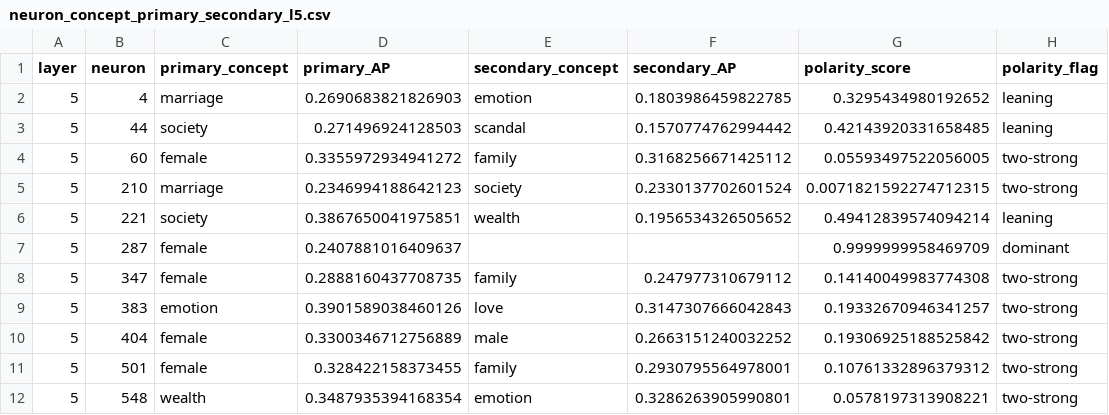
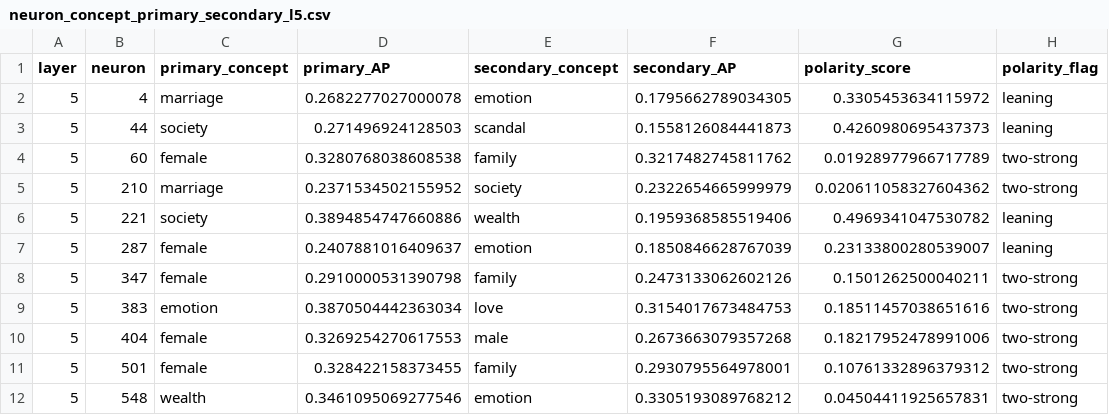
Before and after one commit to iug-htw/GPTAndPrejudice, a CSV file: sae_probing/neuron_concept_primary_secondary_l5.csv, drawn as a sheet; only a part is shown; the diff covers the shown part only.

```diff
--- a/sae_probing/neuron_concept_primary_secondary_l5.csv
+++ b/sae_probing/neuron_concept_primary_secondary_l5.csv
@@ -1,12 +1,12 @@
 layer,neuron,primary_concept,primary_AP,secondary_concept,secondary_AP,polarity_score,polarity_flag
-5,4,marriage,0.2690683821826903,emotion,0.1803986459822785,0.3295434980192652,leaning
-5,44,society,0.271496924128503,scandal,0.1570774762994442,0.42143920331658485,leaning
-5,60,female,0.3355972934941272,family,0.3168256671425112,0.05593497522056005,two-strong
-5,210,marriage,0.2346994188642123,society,0.2330137702601524,0.0071821592274712315,two-strong
-5,221,society,0.3867650041975851,wealth,0.1956534326505652,0.49412839574094214,leaning
-5,287,female,0.2407881016409637,,,0.9999999958469709,dominant
-5,347,female,0.2888160437708735,family,0.247977310679112,0.14140049983774308,two-strong
-5,383,emotion,0.3901589038460126,love,0.3147307666042843,0.19332670946341257,two-strong
-5,404,female,0.3300346712756889,male,0.2663151240032252,0.19306925188525842,two-strong
+5,4,marriage,0.2682277027000078,emotion,0.1795662789034305,0.3305453634115972,leaning
+5,44,society,0.271496924128503,scandal,0.1558126084441873,0.4260980695437373,leaning
+5,60,female,0.3280768038608538,family,0.3217482745811762,0.01928977966717789,two-strong
+5,210,marriage,0.2371534502155952,society,0.2322654665999979,0.020611058327604362,two-strong
+5,221,society,0.3894854747660886,wealth,0.1959368585519406,0.4969341047530782,leaning
+5,287,female,0.2407881016409637,emotion,0.1850846628767039,0.23133800280539007,leaning
+5,347,female,0.2910000531390798,family,0.2473133062602126,0.1501262500040211,two-strong
+5,383,emotion,0.3870504442363034,love,0.3154017673484753,0.18511457038651616,two-strong
+5,404,female,0.3269254270617553,male,0.2673663079357268,0.18217952478991006,two-strong
 5,501,female,0.328422158373455,family,0.2930795564978001,0.10761332896379312,two-strong
-5,548,wealth,0.3487935394168354,emotion,0.3286263905990801,0.0578197313908221,two-strong
+5,548,wealth,0.3461095069277546,emotion,0.3305193089768212,0.04504411925657831,two-strong
```
Also changed, not shown: 114 edited cells elsewhere in this file, sae_probing/neuron_concept_primary_secondary_all_layers.csv, sae_probing/neuron_concept_primary_secondary_l3.csv, 18 other files.
